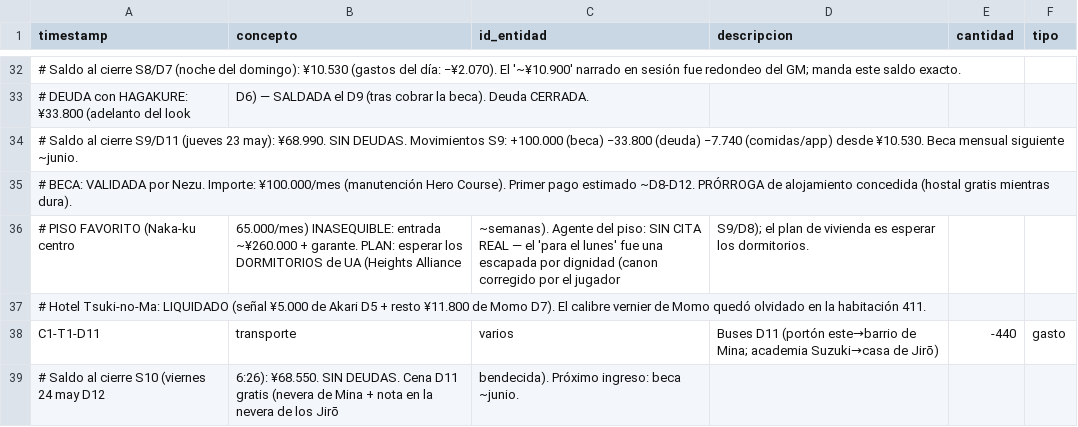
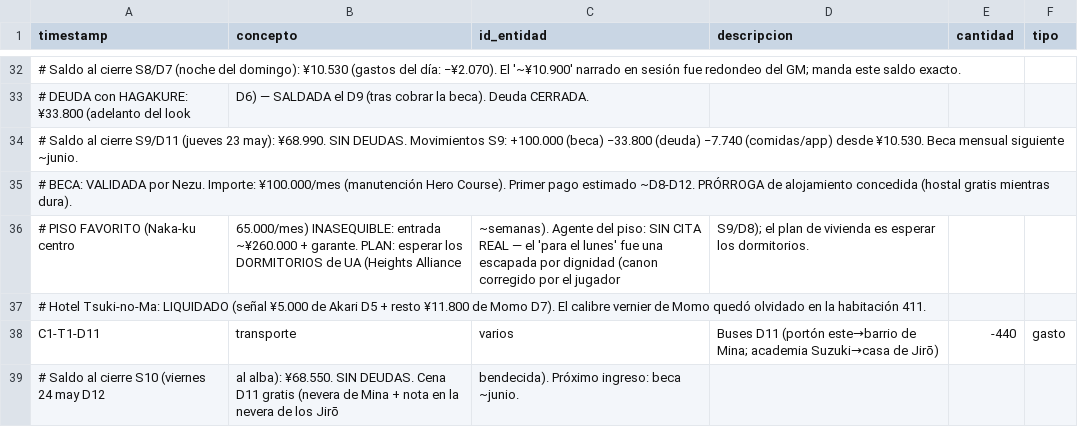
Before and after one commit to linusmandrake/rpg-myheroacademia-pc-pendiente, a CSV file: registros/finanzas.csv, drawn as a sheet; only a part is shown, gaps mark what is left out; the diff names each change by its address in the sheet, - before the commit and + after, or states it on an @@ line.

```diff
--- a/registros/finanzas.csv
+++ b/registros/finanzas.csv
-B39 (concepto): 6:26): ¥68.550. SIN…
+B39 (concepto): al alba): ¥68.550. SIN…
```
Also changed, not shown: registros/relaciones.csv, 2 other files.
